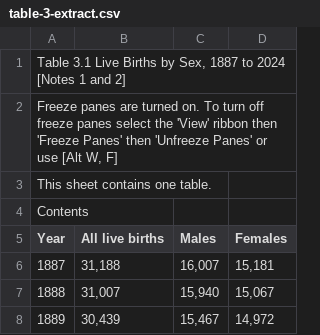
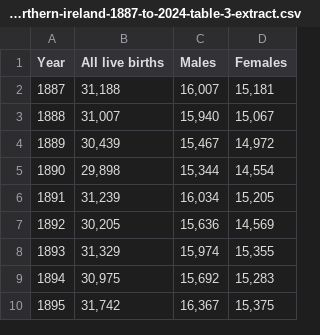
Before and after one commit to alphagov/datagovuk-data-prototype, a CSV file: data/reference/birth_data/registrar-general-annual-report-2024-births-northern-ireland/ births-northern-ireland-1887-to-2024-table-3-extract.csv (was data/reference/birth_data/registrar-general-annual-report-2024-births-northern-ireland/table-3-extract.csv), drawn as a sheet; only a part is shown; the shorter side is filled out with more unchanged rows; the diff names each change by its address in the sheet, - before the commit and + after, or states it on an @@ line.

Commit message:
task: extract birth data for visualisation. add empty keys for api where missing

```diff
--- a/data/reference/birth_data/registrar-general-annual-report-2024-births-northern-ireland/table-3-extract.csv
+++ b/data/reference/birth_data/registrar-general-annual-report-2024-births-northern-ireland/ births-northern-ireland-1887-to-2024-table-3-extract.csv
-row 1: Table 3.1 Live Births by Sex, 1887 to 2024 [Notes 1 and 2]
-row 2: Freeze panes are turned on. To turn off freeze panes select the 'View' ribbon then 'Freeze Panes' then 'Unfreeze Panes' or use [Alt W, F]
-row 3: This sheet contains one table.
-row 4: Contents
```
Also changed, not shown: data/reference/birth_data/national-records-of-scotland-birth-time-series-2024/births-scotland-1855-to-2024-table-1-extract-.csv, 11 other files.
